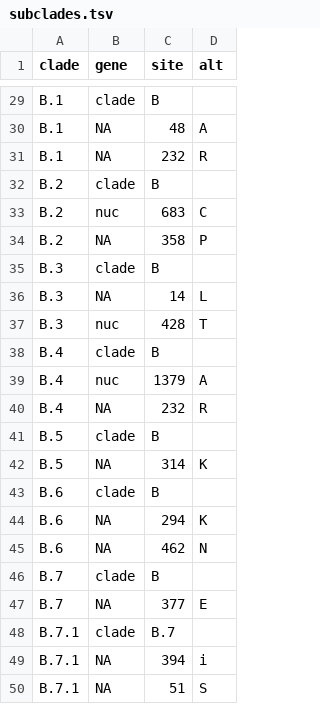
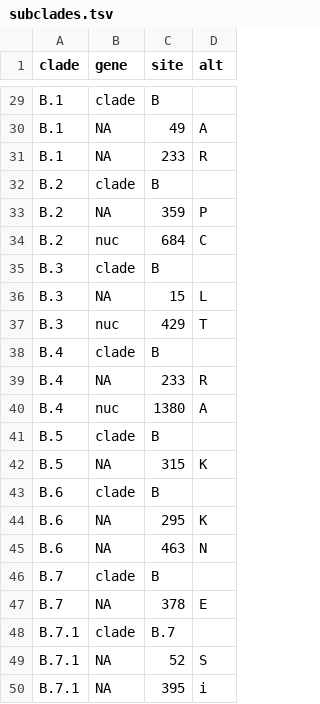
Before and after one commit to influenza-clade-nomenclature/seasonal_B-Vic_NA, a TSV file: .auto-generated/subclades.tsv, drawn as a sheet; only a part is shown, gaps mark what is left out; removed rows and columns are numbered as before the commit, all else as after; the diff covers the shown part only; the diff names each change by its address in the sheet, - before the commit and + after, or states it on an @@ line.

```diff
--- a/.auto-generated/subclades.tsv
+++ b/.auto-generated/subclades.tsv
-C30 (site): 48
+C30 (site): 49
-C31 (site): 232
+C31 (site): 233
-row 33: B.2 | nuc | 683 | C
-C33 (site): 358
+C33 (site): 359
+row 34: B.2 | nuc | 684 | C
-C36 (site): 14
+C36 (site): 15
-C37 (site): 428
+C37 (site): 429
-row 39: B.4 | nuc | 1379 | A
-C39 (site): 232
+C39 (site): 233
+row 40: B.4 | nuc | 1380 | A
-C42 (site): 314
+C42 (site): 315
-C44 (site): 294
+C44 (site): 295
-C45 (site): 462
+C45 (site): 463
-C47 (site): 377
+C47 (site): 378
-row 49: B.7.1 | NA | 394 | i
-C49 (site): 51
+C49 (site): 52
+row 50: B.7.1 | NA | 395 | i
```
Also changed, not shown: 6 added rows, 6 removed rows and 14 edited cells elsewhere in this file, 1 other file.
